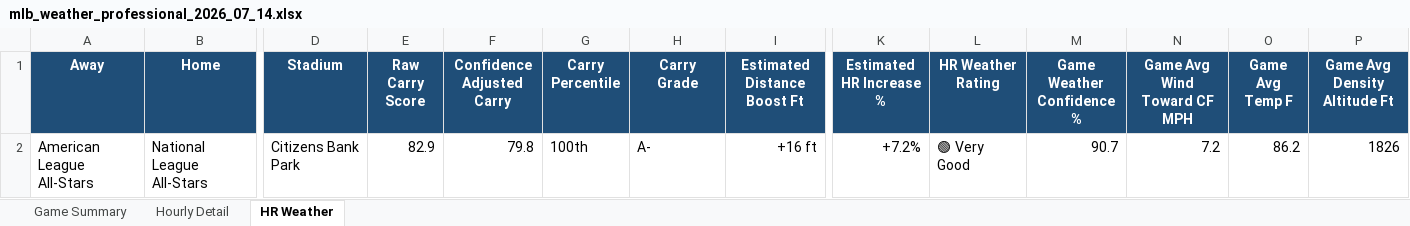
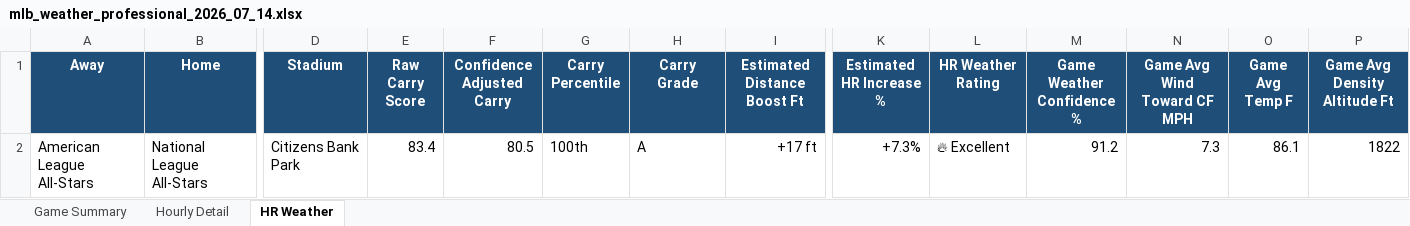
Before and after one commit to pzbaseball/mlb-site-data, an Excel workbook: mlb_weather_professional_2026_07_14.xlsx, sheet HR Weather, drawn as a sheet; only a part is shown, gaps mark what is left out; values as stored, in another font and other column widths than the file's, no borders; conditional formats not drawn; the diff names each change by its address in the sheet, - before the commit and + after, or states it on an @@ line.

Commit message:
Update MLB weather 2026-07-14 02:16 PM PT

```diff
--- a/mlb_weather_professional_2026_07_14.xlsx (sheet HR Weather)
+++ b/mlb_weather_professional_2026_07_14.xlsx (sheet HR Weather)
-E2 (Raw Carry Score): 82.9
+E2 (Raw Carry Score): 83.4
-F2 (Confidence Adjusted Carry): 79.8
+F2 (Confidence Adjusted Carry): 80.5
-H2 (Carry Grade): A-
+H2 (Carry Grade): A
-I2 (Estimated Distance Boost Ft): +16 ft
+I2 (Estimated Distance Boost Ft): +17 ft
-K2 (Estimated HR Increase %): +7.2%
+K2 (Estimated HR Increase %): +7.3%
-L2 (HR Weather Rating): 🟢 Very Good
+L2 (HR Weather Rating): 🔥 Excellent
-M2 (Game Weather Confidence %): 90.7
+M2 (Game Weather Confidence %): 91.2
-N2 (Game Avg Wind Toward CF MPH): 7.2
+N2 (Game Avg Wind Toward CF MPH): 7.3
-O2 (Game Avg Temp F): 86.2
+O2 (Game Avg Temp F): 86.1
-P2 (Game Avg Density Altitude Ft): 1826
+P2 (Game Avg Density Altitude Ft): 1822
```
Also changed, not shown: sheet Hourly Detail, sheet Game Summary, 2 other files.
